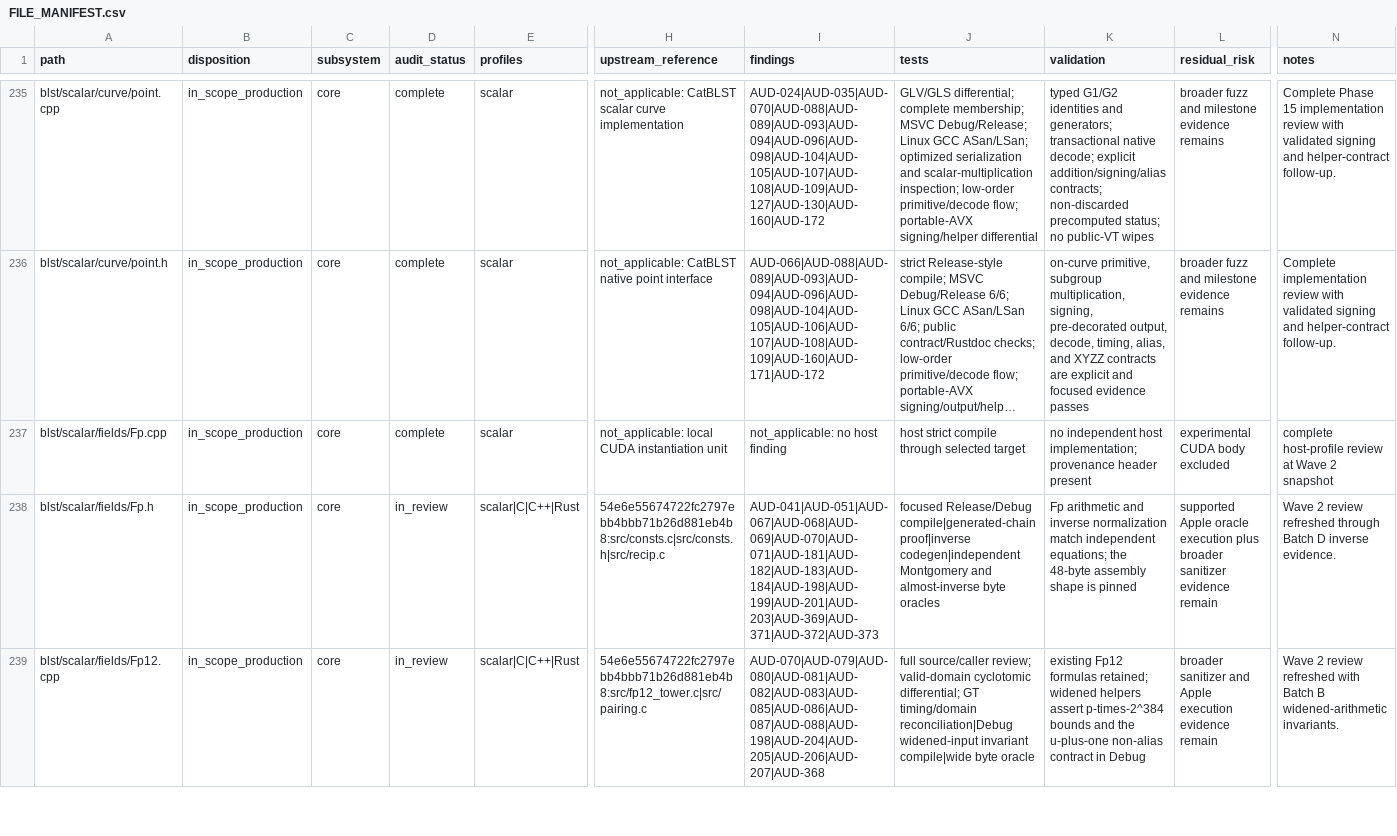
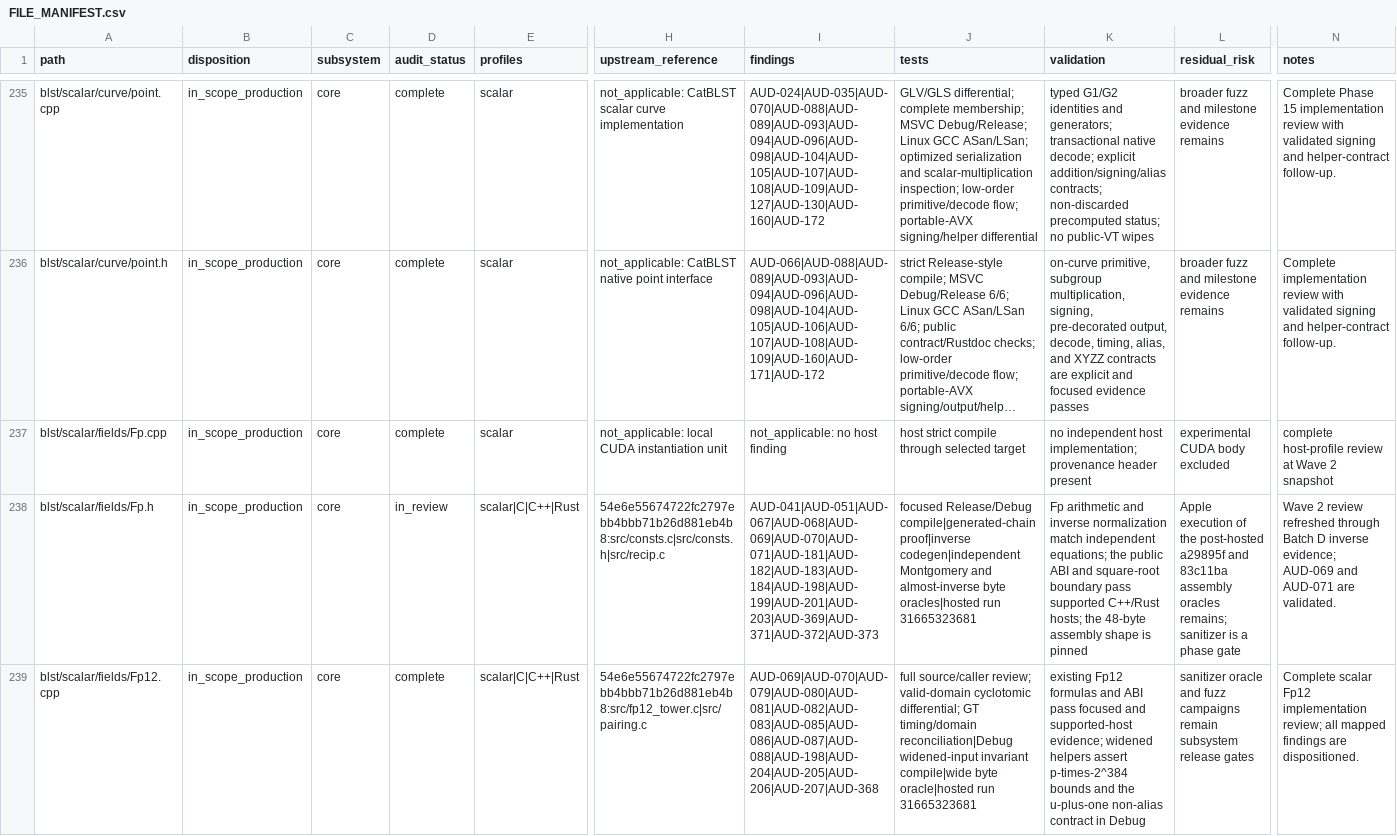
Before and after one commit to ladnir/temp-cat-blst, a CSV file: docs/audit/FILE_MANIFEST.csv, drawn as a sheet; only a part is shown, gaps mark what is left out; long unchanged cells end in …; the diff covers the shown part only; the diff names each change by its address in the sheet, - before the commit and + after, or states it on an @@ line.

Commit message:
reconcile scalar core audit evidence

```diff
--- a/docs/audit/FILE_MANIFEST.csv
+++ b/docs/audit/FILE_MANIFEST.csv
-J238 (tests): …almost-inverse byte oracles
+J238 (tests): …almost-inverse byte oracles|hosted run 31665323681
-K238 (validation): …equations; the 48-byte assembly…
+K238 (validation): …equations; the public ABI and square-root boundary pass supported C++/Rust hosts; the 48-byte assembly…
-L238 (residual_risk): supported Apple oracle execution plus broader sanitizer evidence remain
+L238 (residual_risk): Apple execution of the post-hosted a29895f and 83c11ba assembly oracles remains; sanitizer is a phase gate
-N238 (notes): …D inverse evidence.
+N238 (notes): …D inverse evidence; AUD-069 and AUD-071 are validated.
-D239 (audit_status): in_review
+D239 (audit_status): complete
-I239 (findings): AUD-070|AUD-079|AUD-080|AUD-081|AUD-082|AUD-083|AUD-085|AUD-086|AUD-087|AUD-088|AUD-198|AUD-204|AUD-205|AUD-206|AUD-207|AUD-368
+I239 (findings): AUD-069|AUD-070|AUD-079|AUD-080|AUD-081|AUD-082|AUD-083|AUD-085|AUD-086|AUD-087|AUD-088|AUD-198|AUD-204|AUD-205|AUD-206|AUD-207|AUD-368
-J239 (tests): …compile|wide byte oracle
+J239 (tests): …compile|wide byte oracle|hosted run 31665323681
-K239 (validation): …Fp12 formulas retained; widened helpers…
+K239 (validation): …Fp12 formulas and ABI pass focused and supported-host evidence; widened helpers…
-L239 (residual_risk): broader sanitizer and Apple execution evidence remain
+L239 (residual_risk): sanitizer oracle and fuzz campaigns remain subsystem release gates
-N239 (notes): Wave 2 review refreshed with Batch B widened-arithmetic invariants.
+N239 (notes): Complete scalar Fp12 implementation review; all mapped findings are dispositioned.
```
Also changed, not shown: 17 edited cells elsewhere in this file, 9 other files.
